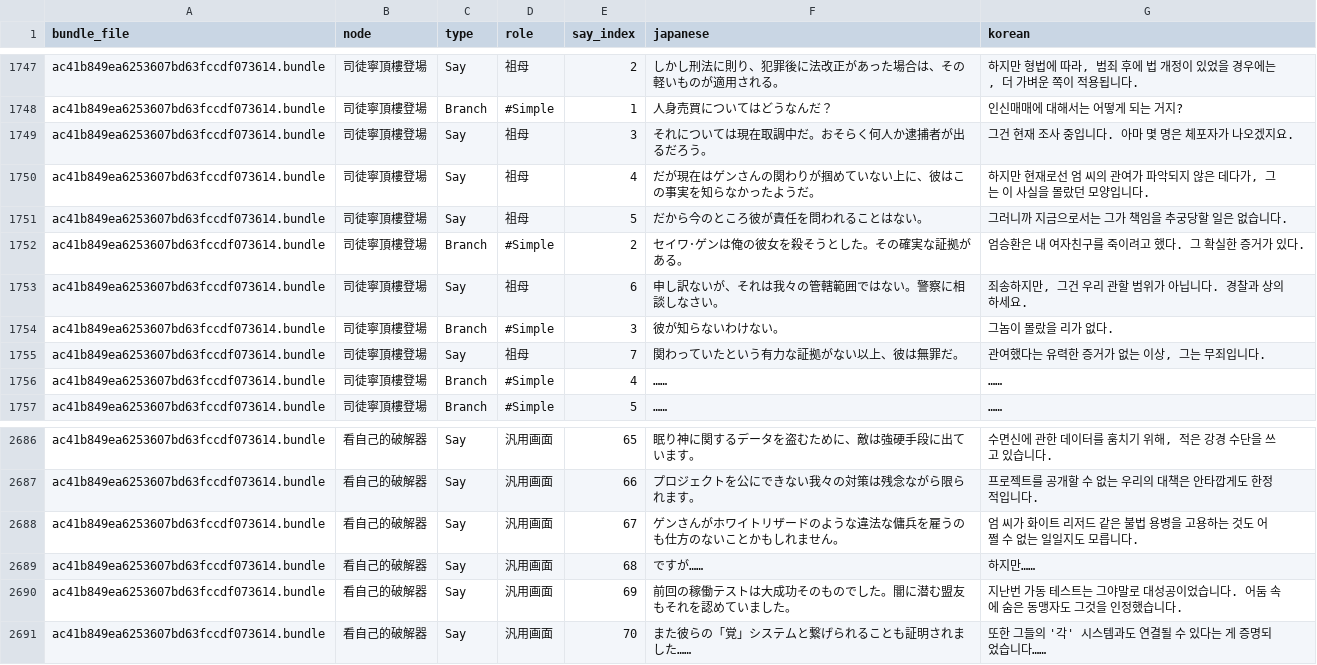
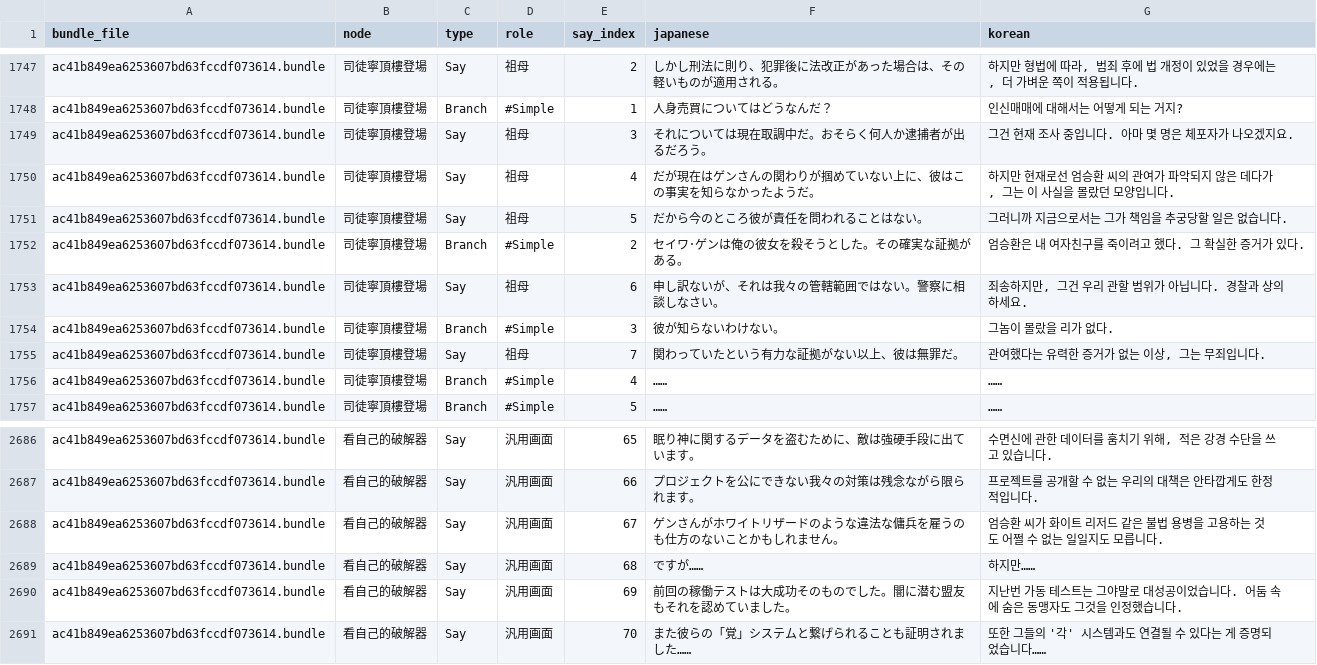
Before and after one commit to scha00/minds-beneath-us-korean, a CSV file: translation/translated/dialogue/11_yarn_第五日（240419）.csv, drawn as a sheet; only a part is shown, gaps mark what is left out.

```diff
--- a/translation/translated/dialogue/11_yarn_第五日（240419）.csv
+++ b/translation/translated/dialogue/11_yarn_第五日（240419）.csv
@@ -1749,3 +1749,3 @@ ac41b849ea6253607bd63fccdf073614.bundle,司徒寧頂樓登場,Branch,#Simple,1,
 ac41b849ea6253607bd63fccdf073614.bundle,司徒寧頂樓登場,Say,祖母,3,それについては現在取調中だ。おそらく何人か逮捕者が出るだろう。,그건 현재 조사 중입니다. 아마 몇 명은 체포자가 나오겠지요.
-ac41b849ea6253607bd63fccdf073614.bundle,司徒寧頂樓登場,Say,祖母,4,だが現在はゲンさんの関わりが掴めていない上に、彼はこの事実を知らなかったようだ。,"하지만 현재로선 엄 씨의 관여가 파악되지 않은 데다가, 그는 이 사실을 몰랐던 모양입니다."
+ac41b849ea6253607bd63fccdf073614.bundle,司徒寧頂樓登場,Say,祖母,4,だが現在はゲンさんの関わりが掴めていない上に、彼はこの事実を知らなかったようだ。,"하지만 현재로선 엄승환 씨의 관여가 파악되지 않은 데다가, 그는 이 사실을 몰랐던 모양입니다."
 ac41b849ea6253607bd63fccdf073614.bundle,司徒寧頂樓登場,Say,祖母,5,だから今のところ彼が責任を問われることはない。,그러니까 지금으로서는 그가 책임을 추궁당할 일은 없습니다.
@@ -2687,3 +2687,3 @@ ac41b849ea6253607bd63fccdf073614.bundle,看自己的破解器,Say,汎用画面,6
 ac41b849ea6253607bd63fccdf073614.bundle,看自己的破解器,Say,汎用画面,66,プロジェクトを公にできない我々の対策は残念ながら限られます。,프로젝트를 공개할 수 없는 우리의 대책은 안타깝게도 한정적입니다.
-ac41b849ea6253607bd63fccdf073614.bundle,看自己的破解器,Say,汎用画面,67,ゲンさんがホワイトリザードのような違法な傭兵を雇うのも仕方のないことかもしれません。,엄 씨가 화이트 리저드 같은 불법 용병을 고용하는 것도 어쩔 수 없는 일일지도 모릅니다.
+ac41b849ea6253607bd63fccdf073614.bundle,看自己的破解器,Say,汎用画面,67,ゲンさんがホワイトリザードのような違法な傭兵を雇うのも仕方のないことかもしれません。,엄승환 씨가 화이트 리저드 같은 불법 용병을 고용하는 것도 어쩔 수 없는 일일지도 모릅니다.
 ac41b849ea6253607bd63fccdf073614.bundle,看自己的破解器,Say,汎用画面,68,ですが……,하지만……
```
Also changed, not shown: translation/translated/dialogue/03_yarn_主角家.csv, 2 other files.
